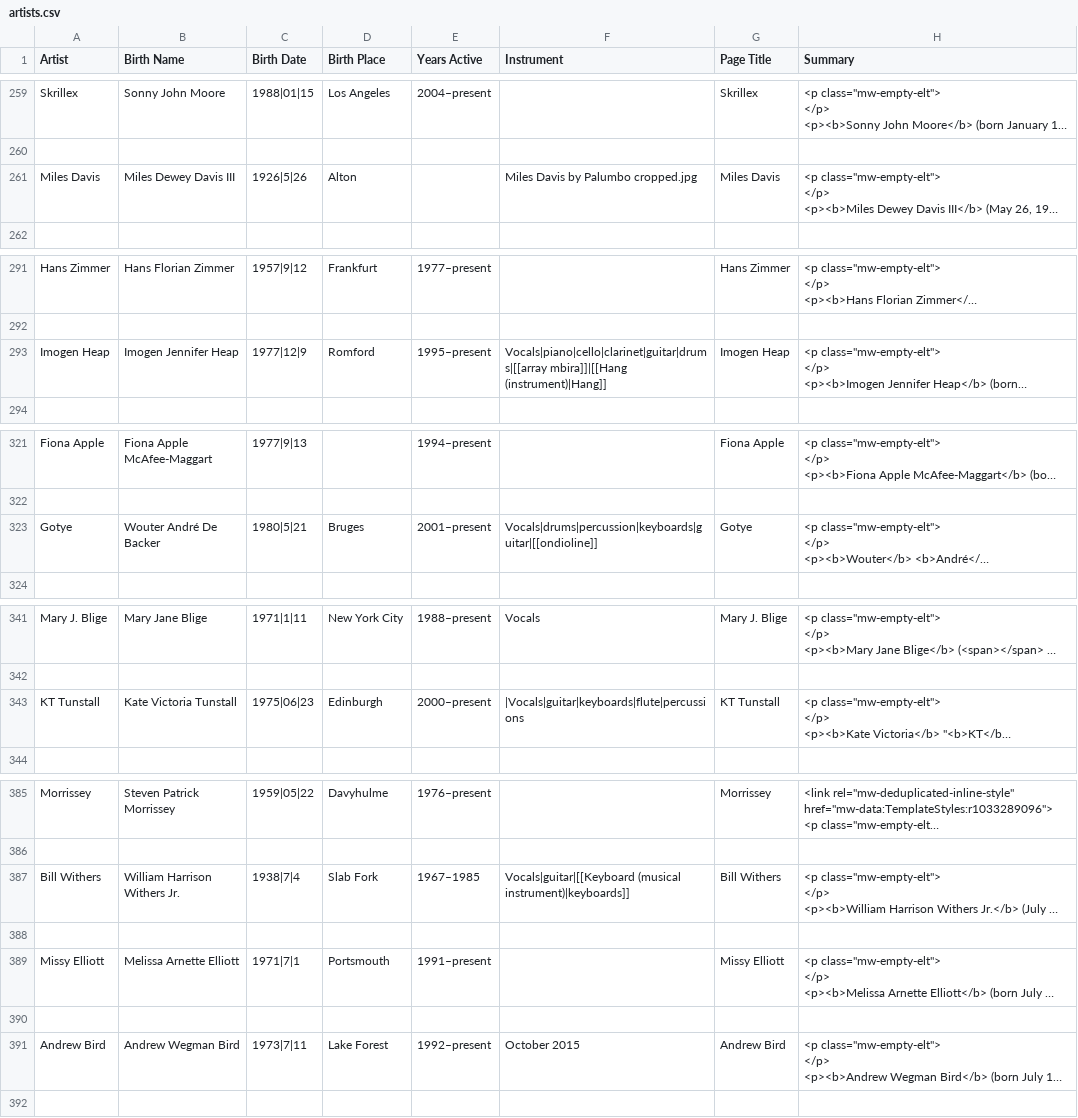
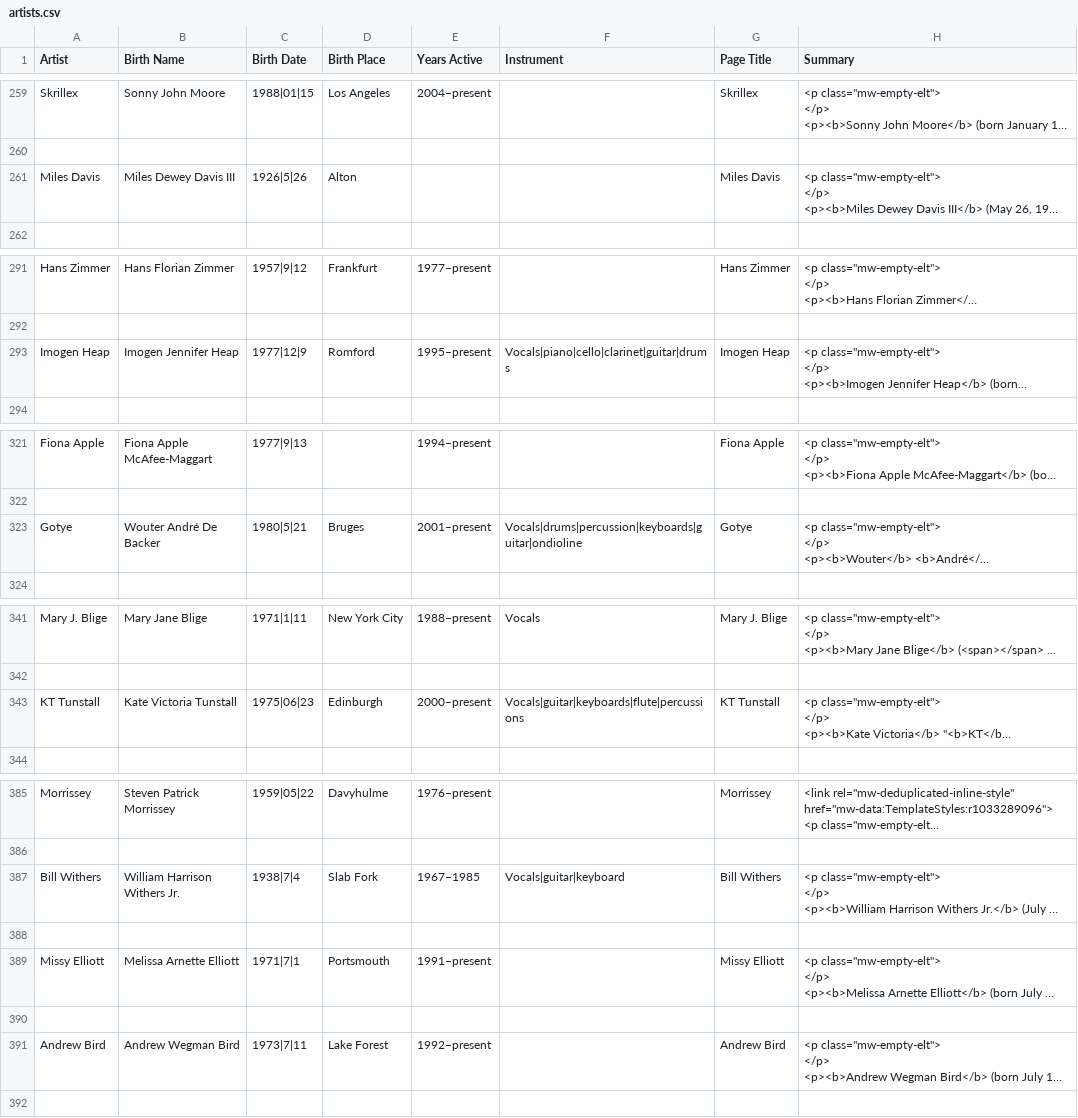
Before and after one commit to bobrien7/Music-Hall, a CSV file: data/wiki/artists.csv, drawn as a sheet; only a part is shown, gaps mark what is left out; long unchanged cells end in …; the diff covers the shown part only; the diff names each change by its address in the sheet, - before the commit and + after, or states it on an @@ line.

Commit message:
Wiki scrape next 500 artists, manual data cleaning pass

```diff
--- a/data/wiki/artists.csv
+++ b/data/wiki/artists.csv
-F261 (Instrument): Miles Davis by Palumbo cropped.jpg
+F261 (Instrument): (empty)
-F293 (Instrument): Vocals|piano|cello|clarinet|guitar|drums|[[array mbira]]|[[Hang (instrument)|Hang]]
+F293 (Instrument): Vocals|piano|cello|clarinet|guitar|drums
-F323 (Instrument): Vocals|drums|percussion|keyboards|guitar|[[ondioline]]
+F323 (Instrument): Vocals|drums|percussion|keyboards|guitar|ondioline
-F343 (Instrument): |Vocals|guitar|keyboards|flute|percussions
+F343 (Instrument): Vocals|guitar|keyboards|flute|percussions
-F387 (Instrument): Vocals|guitar|[[Keyboard (musical instrument)|keyboards]]
+F387 (Instrument): Vocals|guitar|keyboard
-F391 (Instrument): October 2015
+F391 (Instrument): (empty)
```
Also changed, not shown: 1 edited cell elsewhere in this file, data/wiki/bands.csv, 4 other files.
